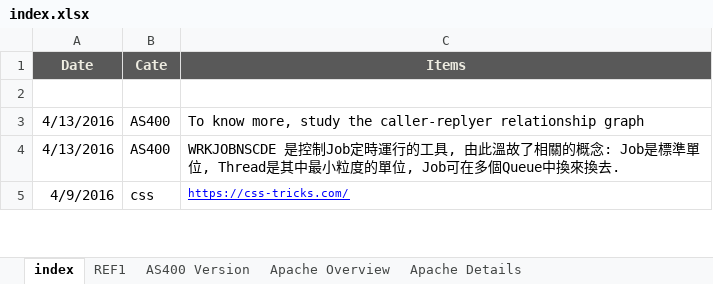
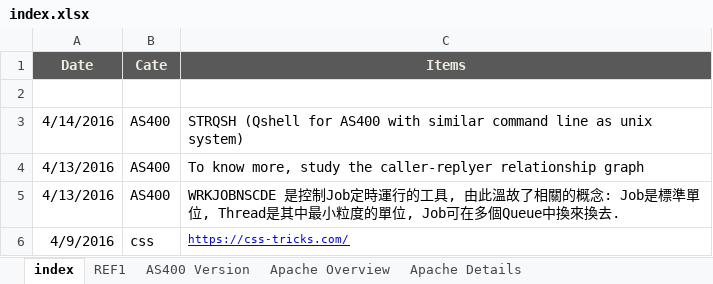
Before and after one commit to mylesieong/code_library, an Excel workbook: index.xlsx, sheet index, drawn as a sheet; only a part is shown; values as stored, in another font and other column widths than the file's, no borders; charts and pictures not drawn; the diff names each change by its address in the sheet, - before the commit and + after, or states it on an @@ line.

```diff
--- a/index.xlsx (sheet index)
+++ b/index.xlsx (sheet index)
+row 3: 4/14/2016 | AS400 | STRQSH (Qshell for AS400 with similar command line as unix system)
```
Also changed, not shown: charts or pictures, cl_lib.xlsx, 5 other files.
